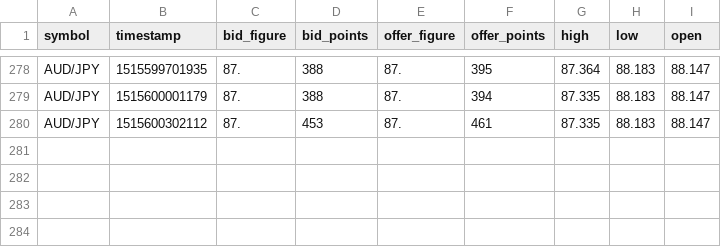
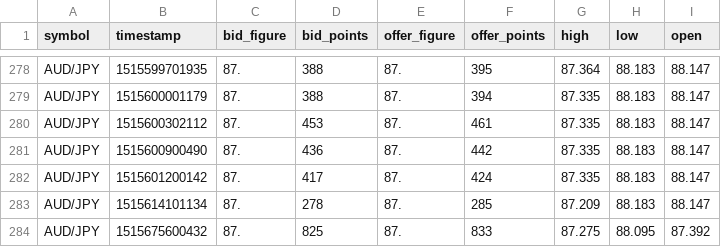
Before and after one commit to dumebi/vb-finance, a CSV file: my.csv, drawn as a sheet; only a part is shown, gaps mark what is left out.

```diff
--- a/my.csv
+++ b/my.csv
@@ -280 +280,5 @@ AUD/JPY,1515600001179,87.,388,87.,394,87.335,88.183,88.147
 AUD/JPY,1515600302112,87.,453,87.,461,87.335,88.183,88.147
+AUD/JPY,1515600900490,87.,436,87.,442,87.335,88.183,88.147
+AUD/JPY,1515601200142,87.,417,87.,424,87.335,88.183,88.147
+AUD/JPY,1515614101134,87.,278,87.,285,87.209,88.183,88.147
+AUD/JPY,1515675600432,87.,825,87.,833,87.275,88.095,87.392
```
Also changed, not shown: AUDJPY.csv, 2 other files.
